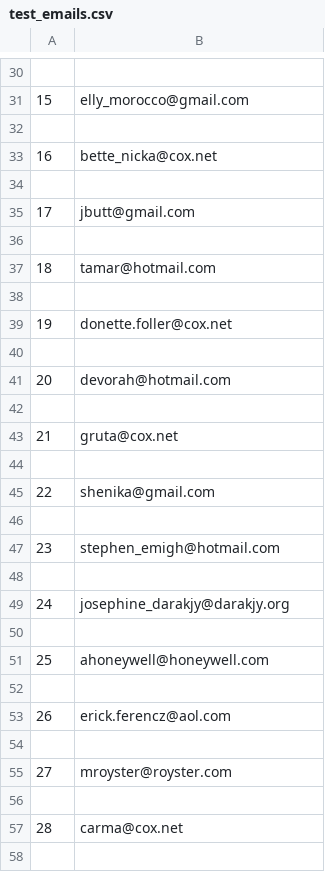
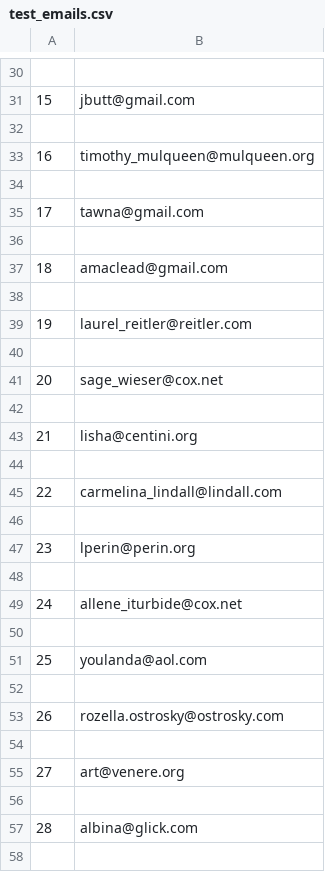
Before and after one commit to strikles/atac-data, a CSV file: contacts/emails/test_emails.csv, drawn as a sheet; only a part is shown, gaps mark what is left out; the diff covers the shown part only.

```diff
--- a/contacts/emails/test_emails.csv
+++ b/contacts/emails/test_emails.csv
@@ -30,29 +30,29 @@
 
-15,elly_morocco@gmail.com
+15,jbutt@gmail.com
 
-16,bette_nicka@cox.net
+16,timothy_mulqueen@mulqueen.org
 
-17,jbutt@gmail.com
+17,tawna@gmail.com
 
-18,tamar@hotmail.com
+18,amaclead@gmail.com
 
-19,donette.foller@cox.net
+19,laurel_reitler@reitler.com
 
-20,devorah@hotmail.com
+20,sage_wieser@cox.net
 
-21,gruta@cox.net
+21,lisha@centini.org
 
-22,shenika@gmail.com
+22,carmelina_lindall@lindall.com
 
-23,stephen_emigh@hotmail.com
+23,lperin@perin.org
 
-24,josephine_darakjy@darakjy.org
+24,allene_iturbide@cox.net
 
-25,ahoneywell@honeywell.com
+25,youlanda@aol.com
 
-26,erick.ferencz@aol.com
+26,rozella.ostrosky@ostrosky.com
 
-27,mroyster@royster.com
+27,art@venere.org
 
-28,carma@cox.net
+28,albina@glick.com
 
```
Also changed, not shown: 85 edited cells elsewhere in this file, 1 other file.
